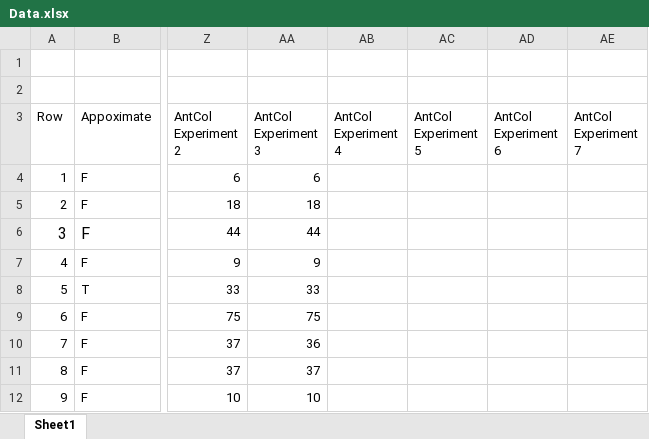
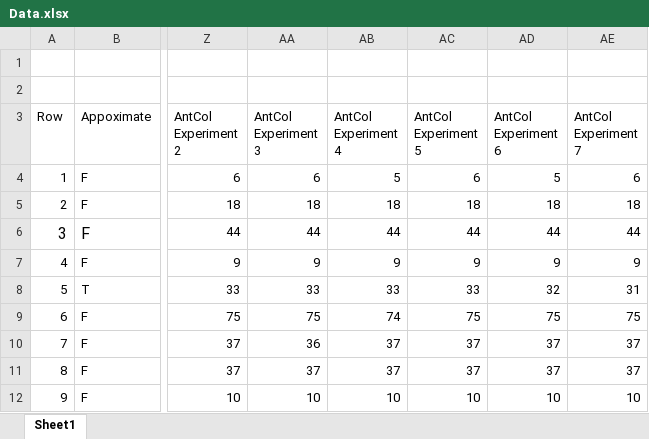
Before and after one commit to GBPZ321/GraphColoring, an Excel workbook: report/Data.xlsx, sheet Sheet1, drawn as a sheet; only a part is shown, gaps mark what is left out; values as stored, in another font and other column widths than the file's, no borders; charts and pictures and table styles not drawn; the diff covers the shown part only; the diff names each change by its address in the sheet, - before the commit and + after, or states it on an @@ line.

Commit message:
Updating antcol experiments.

```diff
--- a/report/Data.xlsx (sheet Sheet1)
+++ b/report/Data.xlsx (sheet Sheet1)
-AB4 (AntCol Experiment 4): (empty)
+AB4 (AntCol Experiment 4): 5
-AC4 (AntCol Experiment 5): (empty)
+AC4 (AntCol Experiment 5): 6
-AD4 (AntCol Experiment 6): (empty)
+AD4 (AntCol Experiment 6): 5
-AE4 (AntCol Experiment 7): (empty)
+AE4 (AntCol Experiment 7): 6
-AB5 (AntCol Experiment 4): (empty)
+AB5 (AntCol Experiment 4): 18
-AC5 (AntCol Experiment 5): (empty)
+AC5 (AntCol Experiment 5): 18
-AD5 (AntCol Experiment 6): (empty)
+AD5 (AntCol Experiment 6): 18
-AE5 (AntCol Experiment 7): (empty)
+AE5 (AntCol Experiment 7): 18
-AB6 (AntCol Experiment 4): (empty)
+AB6 (AntCol Experiment 4): 44
-AC6 (AntCol Experiment 5): (empty)
+AC6 (AntCol Experiment 5): 44
-AD6 (AntCol Experiment 6): (empty)
+AD6 (AntCol Experiment 6): 44
-AE6 (AntCol Experiment 7): (empty)
+AE6 (AntCol Experiment 7): 44
-AB7 (AntCol Experiment 4): (empty)
+AB7 (AntCol Experiment 4): 9
-AC7 (AntCol Experiment 5): (empty)
+AC7 (AntCol Experiment 5): 9
-AD7 (AntCol Experiment 6): (empty)
+AD7 (AntCol Experiment 6): 9
-AE7 (AntCol Experiment 7): (empty)
+AE7 (AntCol Experiment 7): 9
-AB8 (AntCol Experiment 4): (empty)
+AB8 (AntCol Experiment 4): 33
-AC8 (AntCol Experiment 5): (empty)
+AC8 (AntCol Experiment 5): 33
-AD8 (AntCol Experiment 6): (empty)
+AD8 (AntCol Experiment 6): 32
-AE8 (AntCol Experiment 7): (empty)
+AE8 (AntCol Experiment 7): 31
-AB9 (AntCol Experiment 4): (empty)
+AB9 (AntCol Experiment 4): 74
-AC9 (AntCol Experiment 5): (empty)
+AC9 (AntCol Experiment 5): 75
-AD9 (AntCol Experiment 6): (empty)
+AD9 (AntCol Experiment 6): 75
-AE9 (AntCol Experiment 7): (empty)
+AE9 (AntCol Experiment 7): 75
-AB10:AB11 (AntCol Experiment 4): (empty)
+AB10:AB11 (AntCol Experiment 4): 37
-AC10:AC11 (AntCol Experiment 5): (empty)
+AC10:AC11 (AntCol Experiment 5): 37
-AD10:AD11 (AntCol Experiment 6): (empty)
+AD10:AD11 (AntCol Experiment 6): 37
-AE10:AE11 (AntCol Experiment 7): (empty)
+AE10:AE11 (AntCol Experiment 7): 37
-AB12 (AntCol Experiment 4): (empty)
+AB12 (AntCol Experiment 4): 10
-AC12 (AntCol Experiment 5): (empty)
+AC12 (AntCol Experiment 5): 10
-AD12 (AntCol Experiment 6): (empty)
+AD12 (AntCol Experiment 6): 10
-AE12 (AntCol Experiment 7): (empty)
+AE12 (AntCol Experiment 7): 10
```
Also changed, not shown: 48 edited cells elsewhere in this sheet.
